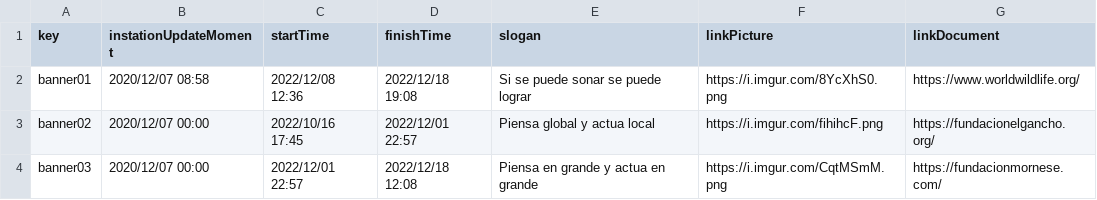
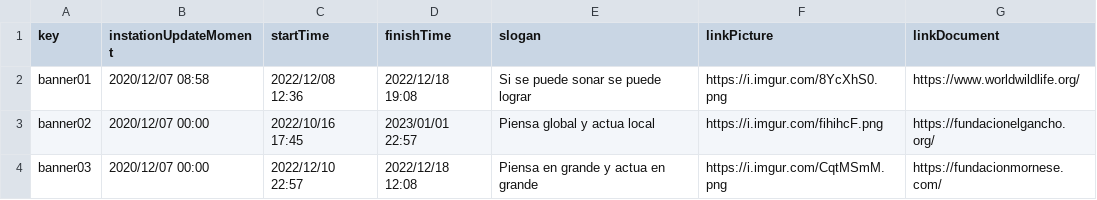
Before and after one commit to adrrf/acme-life-long-learning, a CSV file: src/main/webapp/WEB-INF/resources/sample-data/banner.csv, drawn as a sheet.

```diff
--- a/src/main/webapp/WEB-INF/resources/sample-data/banner.csv
+++ b/src/main/webapp/WEB-INF/resources/sample-data/banner.csv
@@ -2,3 +2,3 @@ key,instationUpdateMoment,startTime,finishTime,slogan,linkPicture,linkDocument
 banner01,2020/12/07 08:58,2022/12/08 12:36,2022/12/18 19:08,Si se puede sonar se puede lograr,https://i.imgur.com/8YcXhS0.png,https://www.worldwildlife.org/
-banner02,2020/12/07 00:00,2022/10/16 17:45,2022/12/01 22:57,Piensa global y actua local,https://i.imgur.com/fihihcF.png,https://fundacionelgancho.org/
-banner03,2020/12/07 00:00,2022/12/01 22:57,2022/12/18 12:08,Piensa en grande y actua en grande,https://i.imgur.com/CqtMSmM.png,https://fundacionmornese.com/
+banner02,2020/12/07 00:00,2022/10/16 17:45,2023/01/01 22:57,Piensa global y actua local,https://i.imgur.com/fihihcF.png,https://fundacionelgancho.org/
+banner03,2020/12/07 00:00,2022/12/10 22:57,2022/12/18 12:08,Piensa en grande y actua en grande,https://i.imgur.com/CqtMSmM.png,https://fundacionmornese.com/
```
Also changed, not shown: 3 other files.
